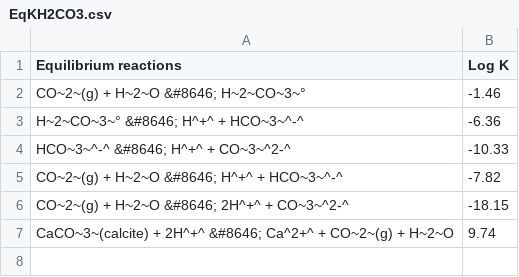
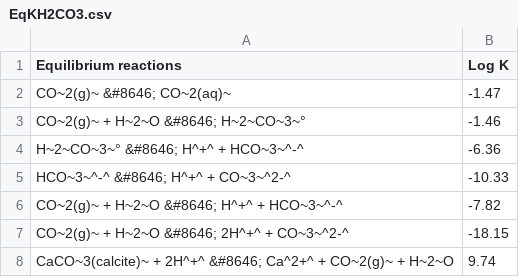
Before and after one commit to francoisbirgand/BAE-587, a CSV file: EqKH2CO3.csv, drawn as a sheet.

Commit message:
Adding equilibrium reaction appendix plus update on acid base chapter

```diff
--- a/EqKH2CO3.csv
+++ b/EqKH2CO3.csv
@@ -1,7 +1,8 @@
 "Equilibrium reactions","Log K"
-"CO~2~(g) + H~2~O &#8646; H~2~CO~3~°",-1.46
+"CO~2(g)~ &#8646; CO~2(aq)~",-1.47
+"CO~2(g)~ + H~2~O &#8646; H~2~CO~3~°",-1.46
 "H~2~CO~3~° &#8646; H^+^ + HCO~3~^-^",-6.36
 "HCO~3~^-^ &#8646; H^+^ + CO~3~^2-^",-10.33
-"CO~2~(g) + H~2~O &#8646; H^+^ + HCO~3~^-^",-7.82
-"CO~2~(g) + H~2~O &#8646; 2H^+^ + CO~3~^2-^",-18.15
-"CaCO~3~(calcite) + 2H^+^ &#8646; Ca^2+^ + CO~2~(g) + H~2~O",9.74
+"CO~2(g)~ + H~2~O &#8646; H^+^ + HCO~3~^-^",-7.82
+"CO~2(g)~ + H~2~O &#8646; 2H^+^ + CO~3~^2-^",-18.15
+"CaCO~3(calcite)~ + 2H^+^ &#8646; Ca^2+^ + CO~2(g)~ + H~2~O",9.74
```
Also changed, not shown: 21 other files.
